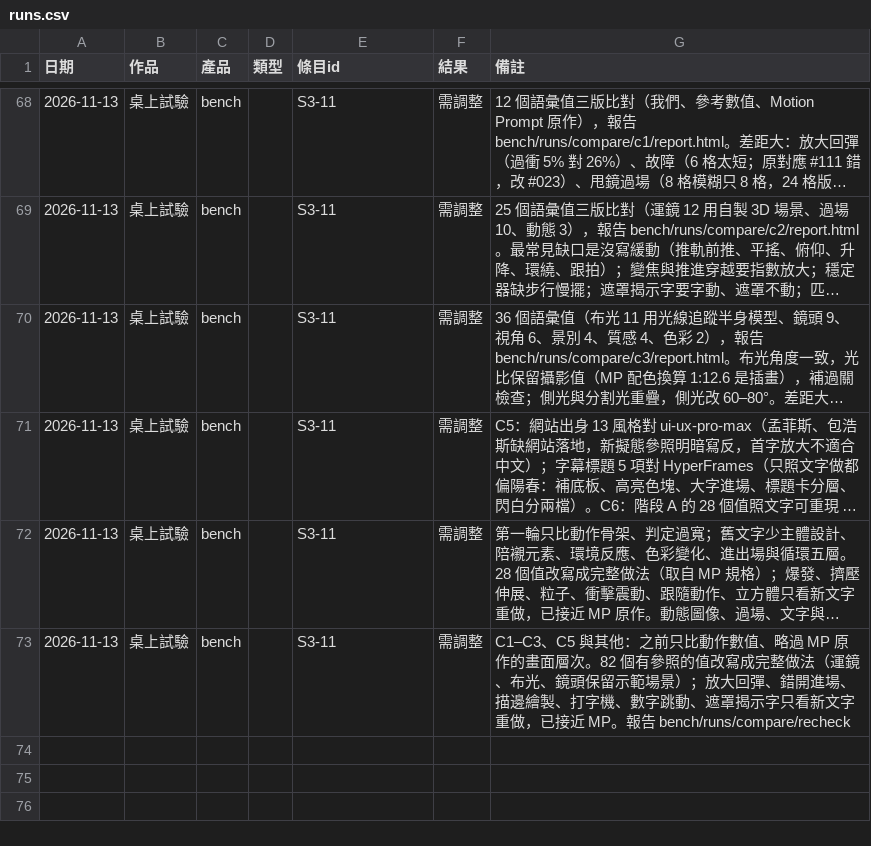
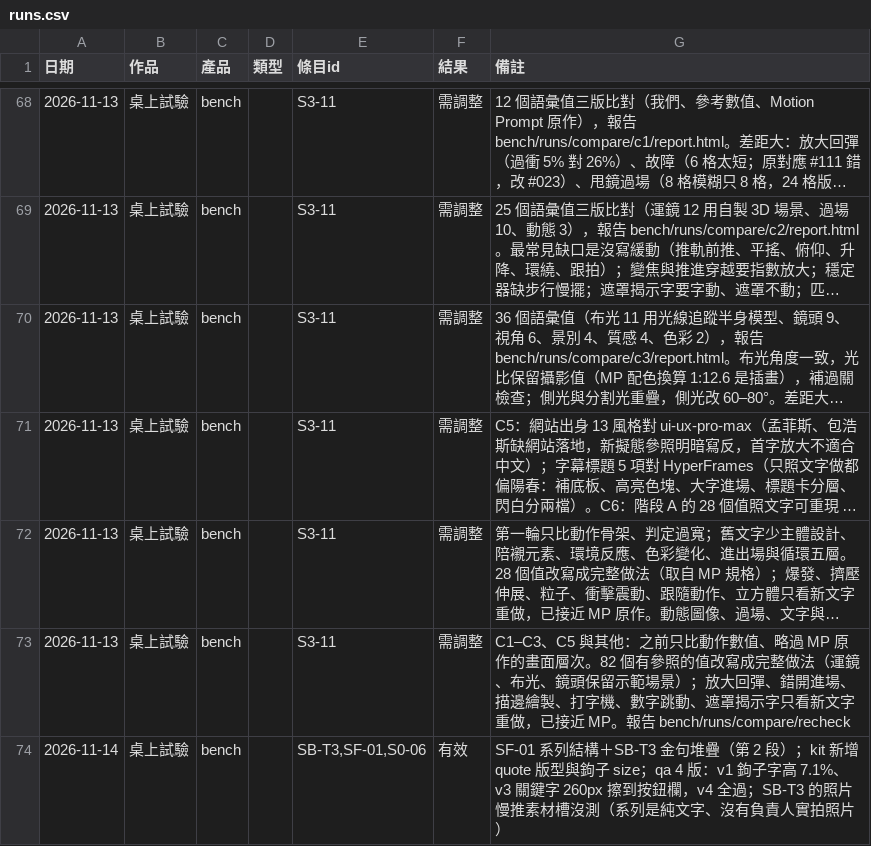
Before and after one commit to mick3412/production-playbook, a CSV file: data/runs.csv, drawn as a sheet; only a part is shown, gaps mark what is left out; long unchanged cells end in …; the diff names each change by its address in the sheet, - before the commit and + after, or states it on an @@ line.

```diff
--- a/data/runs.csv
+++ b/data/runs.csv
+row 74: 2026-11-14 | 桌上試驗 | bench |  | SB-T3,SF-01,S0-06 | 有效 | SF-01 系列結構＋SB-T3 金句堆疊（第 2 段）；kit 新增 quote 版型與鉤子 size；qa 4 版：v1 鉤子字高 7.1%、v3 關鍵字 260px 擦到按鈕欄，v4 全過；SB-T3 的照片慢推素材槽沒測（系列是純文字、沒有負責人實拍照片）
```
Also changed, not shown: 4 other files.
